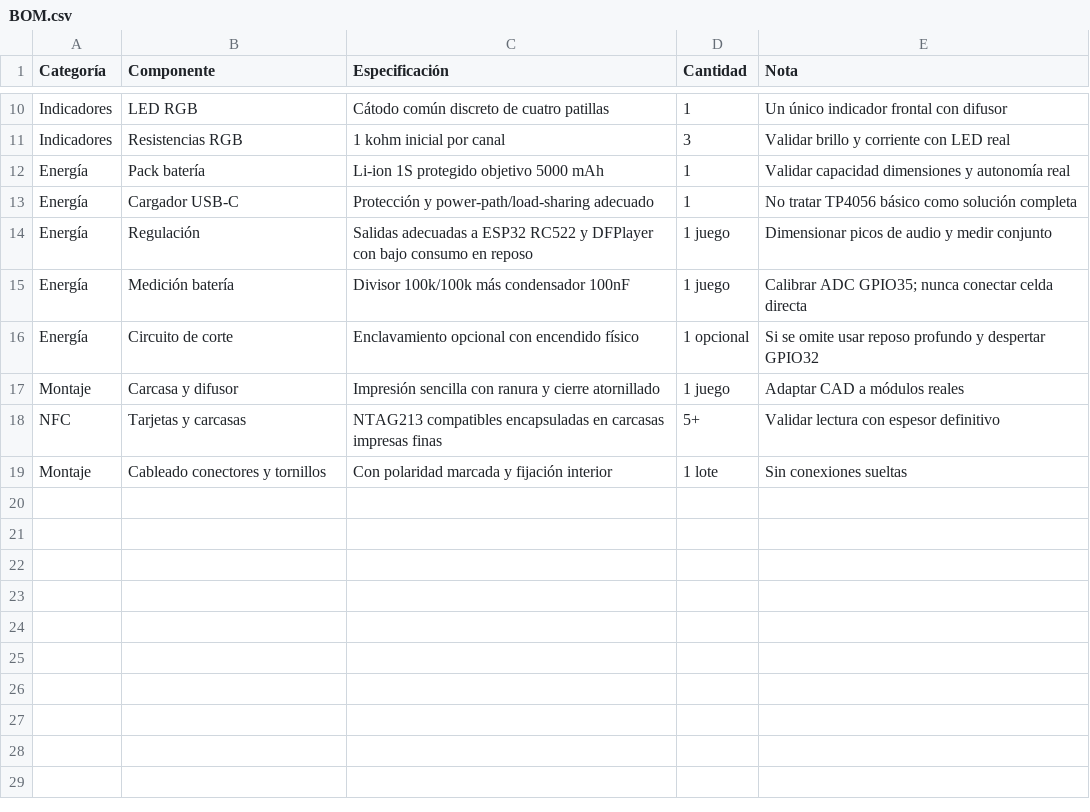
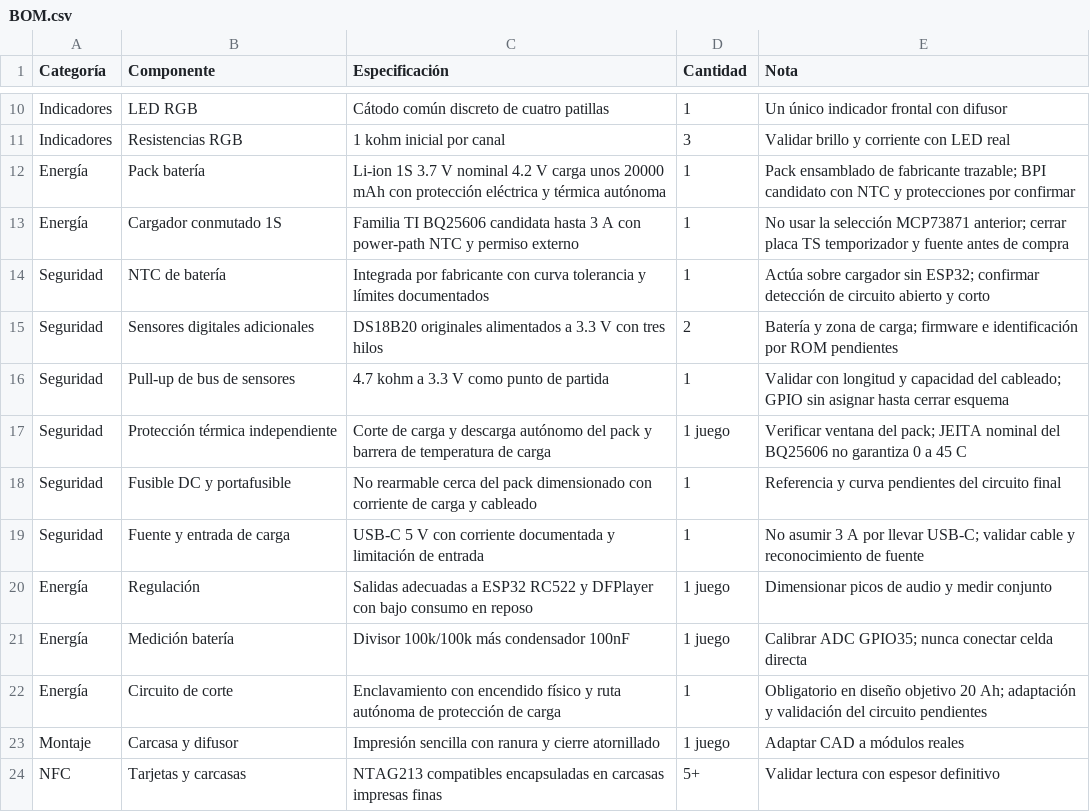
Before and after one commit to spidey000/TonUINO-TNG, a CSV file: docs/musicbox-bebe/BOM.csv, drawn as a sheet; only a part is shown, gaps mark what is left out; the shorter side is filled out with more unchanged rows.

Commit message:
docs: specify protected 20 Ah pack and independent thermal safeguards

```diff
--- a/docs/musicbox-bebe/BOM.csv
+++ b/docs/musicbox-bebe/BOM.csv
@@ -11,7 +11,13 @@ Indicadores,LED RGB,Cátodo común discreto de cuatro patillas,1,Un único indic
 Indicadores,Resistencias RGB,1 kohm inicial por canal,3,Validar brillo y corriente con LED real
-Energía,Pack batería,Li-ion 1S protegido objetivo 5000 mAh,1,Validar capacidad dimensiones y autonomía real
-Energía,Cargador USB-C,Protección y power-path/load-sharing adecuado,1,No tratar TP4056 básico como solución completa
+Energía,Pack batería,Li-ion 1S 3.7 V nominal 4.2 V carga unos 20000 mAh con protección eléctrica y térmica autónoma,1,Pack ensamblado de fabricante trazable; BPI candidato con NTC y protecciones por confirmar
+Energía,Cargador conmutado 1S,Familia TI BQ25606 candidata hasta 3 A con power-path NTC y permiso externo,1,No usar la selección MCP73871 anterior; cerrar placa TS temporizador y fuente antes de compra
+Seguridad,NTC de batería,Integrada por fabricante con curva tolerancia y límites documentados,1,Actúa sobre cargador sin ESP32; confirmar detección de circuito abierto y corto
+Seguridad,Sensores digitales adicionales,DS18B20 originales alimentados a 3.3 V con tres hilos,2,Batería y zona de carga; firmware e identificación por ROM pendientes
+Seguridad,Pull-up de bus de sensores,4.7 kohm a 3.3 V como punto de partida,1,Validar con longitud y capacidad del cableado; GPIO sin asignar hasta cerrar esquema
+Seguridad,Protección térmica independiente,Corte de carga y descarga autónomo del pack y barrera de temperatura de carga,1 juego,Verificar ventana del pack; JEITA nominal del BQ25606 no garantiza 0 a 45 C
+Seguridad,Fusible DC y portafusible,No rearmable cerca del pack dimensionado con corriente de carga y cableado,1,Referencia y curva pendientes del circuito final
+Seguridad,Fuente y entrada de carga,USB-C 5 V con corriente documentada y limitación de entrada,1,No asumir 3 A por llevar USB-C; validar cable y reconocimiento de fuente
 Energía,Regulación,Salidas adecuadas a ESP32 RC522 y DFPlayer con bajo consumo en reposo,1 juego,Dimensionar picos de audio y medir conjunto
 Energía,Medición batería,Divisor 100k/100k más condensador 100nF,1 juego,Calibrar ADC GPIO35; nunca conectar celda directa
-Energía,Circuito de corte,Enclavamiento opcional con encendido físico,1 opcional,Si se omite usar reposo profundo y despertar GPIO32
+Energía,Circuito de corte,Enclavamiento con encendido físico y ruta autónoma de protección de carga,1,Obligatorio en diseño objetivo 20 Ah; adaptación y validación del circuito pendientes
 Montaje,Carcasa y difusor,Impresión sencilla con ranura y cierre atornillado,1 juego,Adaptar CAD a módulos reales
```
Also changed, not shown: 3 other files.
